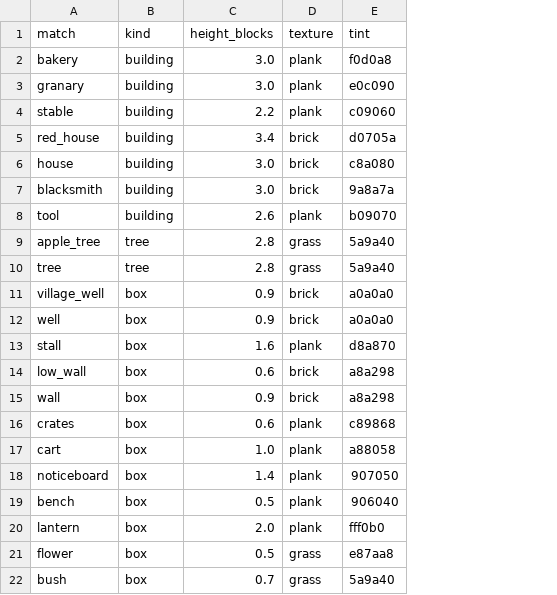
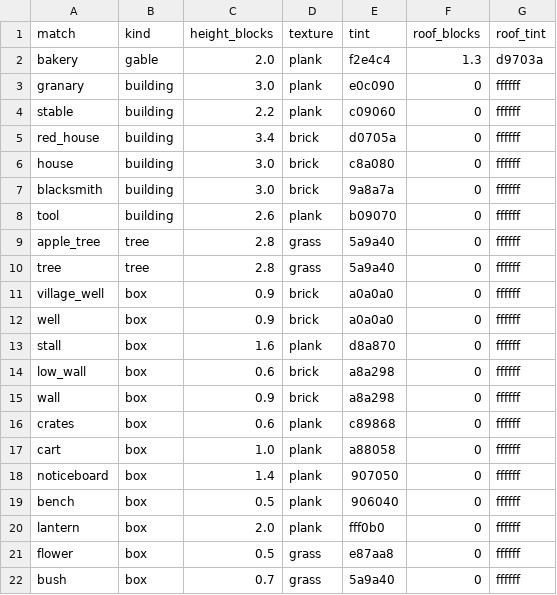
Before and after one commit to mayjohn66-cmd/project222, a CSV file: data/shop/catalogs/village_3d.csv, drawn as a sheet; the diff names each change by its address in the sheet, - before the commit and + after, or states it on an @@ line.

```diff
--- a/data/shop/catalogs/village_3d.csv
+++ b/data/shop/catalogs/village_3d.csv
+column F (roof_blocks), rows 2-22: 1.3 | 0 | 0 | 0 | 0 | 0 | 0 | 0 | 0 | 0 | 0 | 0 | 0 | 0 | 0 | 0 | 0 | 0 | 0 | 0 | 0
+column G (roof_tint), rows 2-22: d9703a | ffffff | ffffff | ffffff | ffffff | ffffff | ffffff | ffffff | ffffff | ffffff | ffffff | ffffff | ffffff | ffffff | ffffff | ffffff | ffffff | ffffff | ffffff | ffffff | ffffff
-B2 (kind): building
+B2 (kind): gable
-C2 (height_blocks): 3.0
+C2 (height_blocks): 2.0
-E2 (tint): f0d0a8
+E2 (tint): f2e4c4
```
Also changed, not shown: 16 other files.
